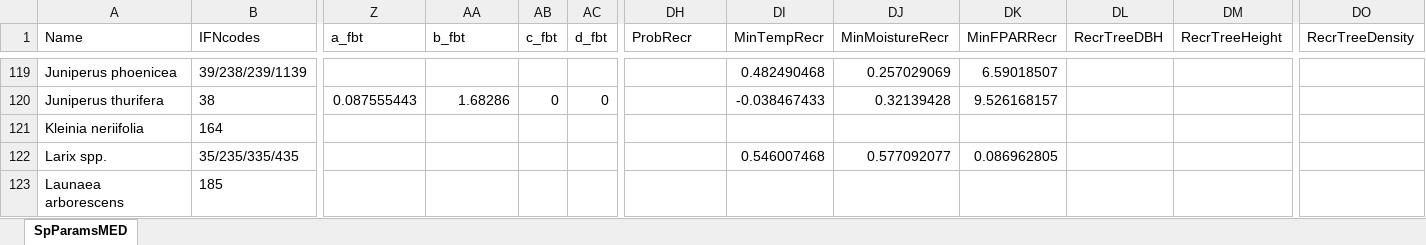
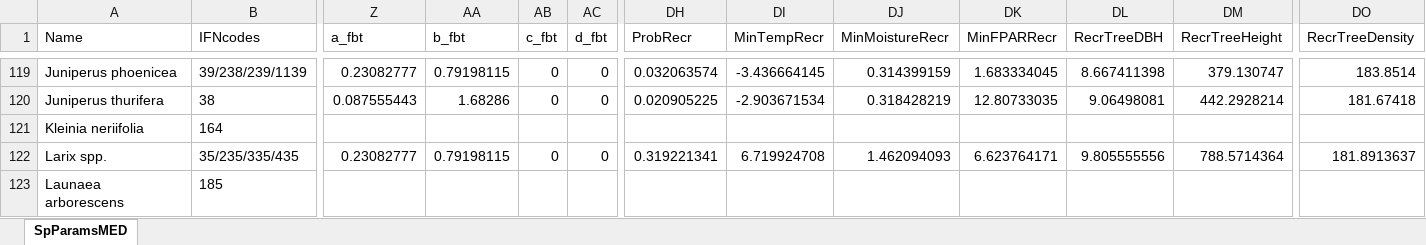
Before and after one commit to emf-creaf/medfate, an Excel workbook: data-raw/SpParamsMED.xlsx, sheet SpParamsMED, drawn as a sheet; only a part is shown, gaps mark what is left out; values as stored, in another font and other column widths than the file's, no borders; table styles not drawn; the diff covers the shown part only; the diff names each change by its address in the sheet, - before the commit and + after, or states it on an @@ line.

```diff
--- a/data-raw/SpParamsMED.xlsx (sheet SpParamsMED)
+++ b/data-raw/SpParamsMED.xlsx (sheet SpParamsMED)
-Z119 (a_fbt): (empty)
+Z119 (a_fbt): 0.23082777
-AA119 (b_fbt): (empty)
+AA119 (b_fbt): 0.79198115
-AB119 (c_fbt): (empty)
+AB119 (c_fbt): 0
-AC119 (d_fbt): (empty)
+AC119 (d_fbt): 0
-DH119 (ProbRecr): (empty)
+DH119 (ProbRecr): 0.032063574
-DI119 (MinTempRecr): 0.482490468
+DI119 (MinTempRecr): -3.436664145
-DJ119 (MinMoistureRecr): 0.257029069
+DJ119 (MinMoistureRecr): 0.314399159
-DK119 (MinFPARRecr): 6.59018507
+DK119 (MinFPARRecr): 1.683334045
-DL119 (RecrTreeDBH): (empty)
+DL119 (RecrTreeDBH): 8.667411398
-DM119 (RecrTreeHeight): (empty)
+DM119 (RecrTreeHeight): 379.130747
-DO119 (RecrTreeDensity): (empty)
+DO119 (RecrTreeDensity): 183.8514
-DH120 (ProbRecr): (empty)
+DH120 (ProbRecr): 0.020905225
-DI120 (MinTempRecr): -0.038467433
+DI120 (MinTempRecr): -2.903671534
-DJ120 (MinMoistureRecr): 0.32139428
+DJ120 (MinMoistureRecr): 0.318428219
-DK120 (MinFPARRecr): 9.526168157
+DK120 (MinFPARRecr): 12.80733035
-DL120 (RecrTreeDBH): (empty)
+DL120 (RecrTreeDBH): 9.06498081
-DM120 (RecrTreeHeight): (empty)
+DM120 (RecrTreeHeight): 442.2928214
-DO120 (RecrTreeDensity): (empty)
+DO120 (RecrTreeDensity): 181.67418
-Z122 (a_fbt): (empty)
+Z122 (a_fbt): 0.23082777
-AA122 (b_fbt): (empty)
+AA122 (b_fbt): 0.79198115
-AB122 (c_fbt): (empty)
+AB122 (c_fbt): 0
-AC122 (d_fbt): (empty)
+AC122 (d_fbt): 0
-DH122 (ProbRecr): (empty)
+DH122 (ProbRecr): 0.319221341
-DI122 (MinTempRecr): 0.546007468
+DI122 (MinTempRecr): 6.719924708
-DJ122 (MinMoistureRecr): 0.577092077
+DJ122 (MinMoistureRecr): 1.462094093
-DK122 (MinFPARRecr): 0.086962805
+DK122 (MinFPARRecr): 6.623764171
-DL122 (RecrTreeDBH): (empty)
+DL122 (RecrTreeDBH): 9.805555556
-DM122 (RecrTreeHeight): (empty)
+DM122 (RecrTreeHeight): 788.5714364
-DO122 (RecrTreeDensity): (empty)
+DO122 (RecrTreeDensity): 181.8913637
```
Also changed, not shown: 806 edited cells elsewhere in this sheet, 7 other files.
